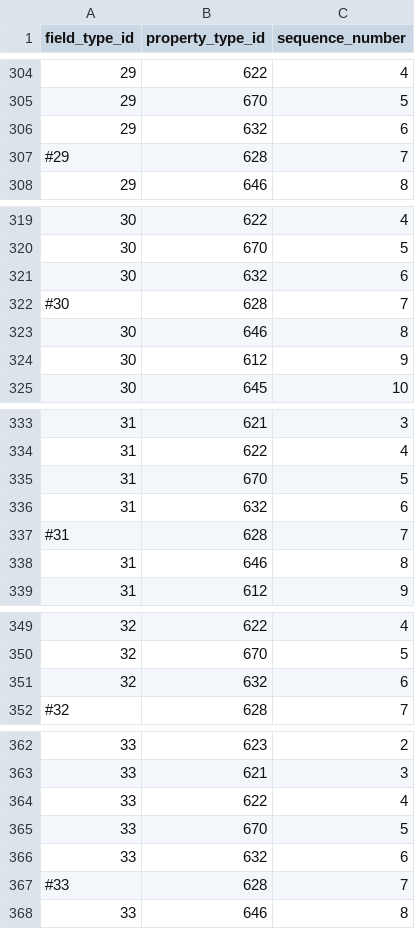
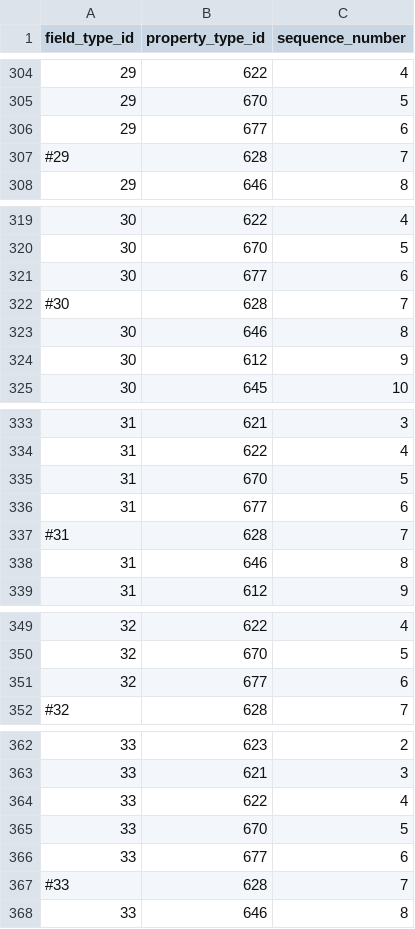
Before and after one commit to viz-centric/flair-bi, a CSV file: src/main/resources/config/liquibase/seed/field_types_property_types.csv, drawn as a sheet; only a part is shown, gaps mark what is left out.

Commit message:
combo chart value on points issue

```diff
--- a/src/main/resources/config/liquibase/seed/field_types_property_types.csv
+++ b/src/main/resources/config/liquibase/seed/field_types_property_types.csv
@@ -305,3 +305,3 @@ field_type_id|property_type_id|sequence_number
 29|670|5
-29|632|6
+29|677|6
 #29|628|7
@@ -320,3 +320,3 @@ field_type_id|property_type_id|sequence_number
 30|670|5
-30|632|6
+30|677|6
 #30|628|7
@@ -335,3 +335,3 @@ field_type_id|property_type_id|sequence_number
 31|670|5
-31|632|6
+31|677|6
 #31|628|7
@@ -350,3 +350,3 @@ field_type_id|property_type_id|sequence_number
 32|670|5
-32|632|6
+32|677|6
 #32|628|7
@@ -365,3 +365,3 @@ field_type_id|property_type_id|sequence_number
 33|670|5
-33|632|6
+33|677|6
 #33|628|7
```
